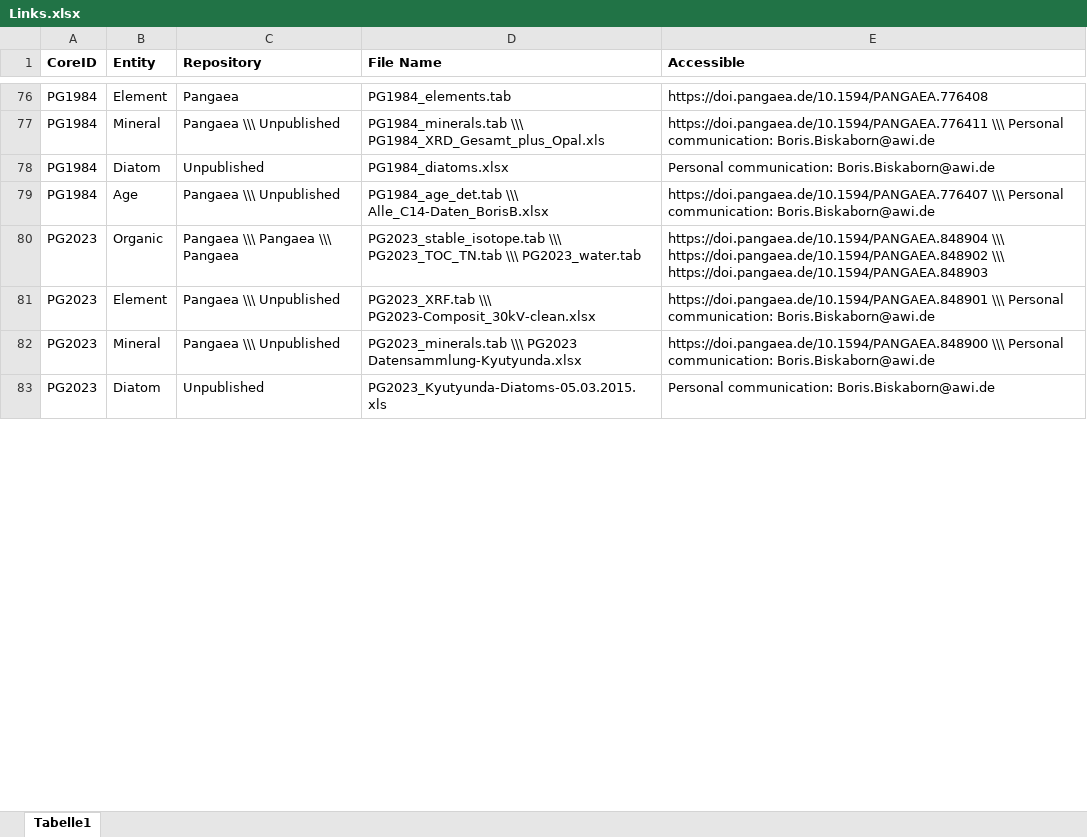
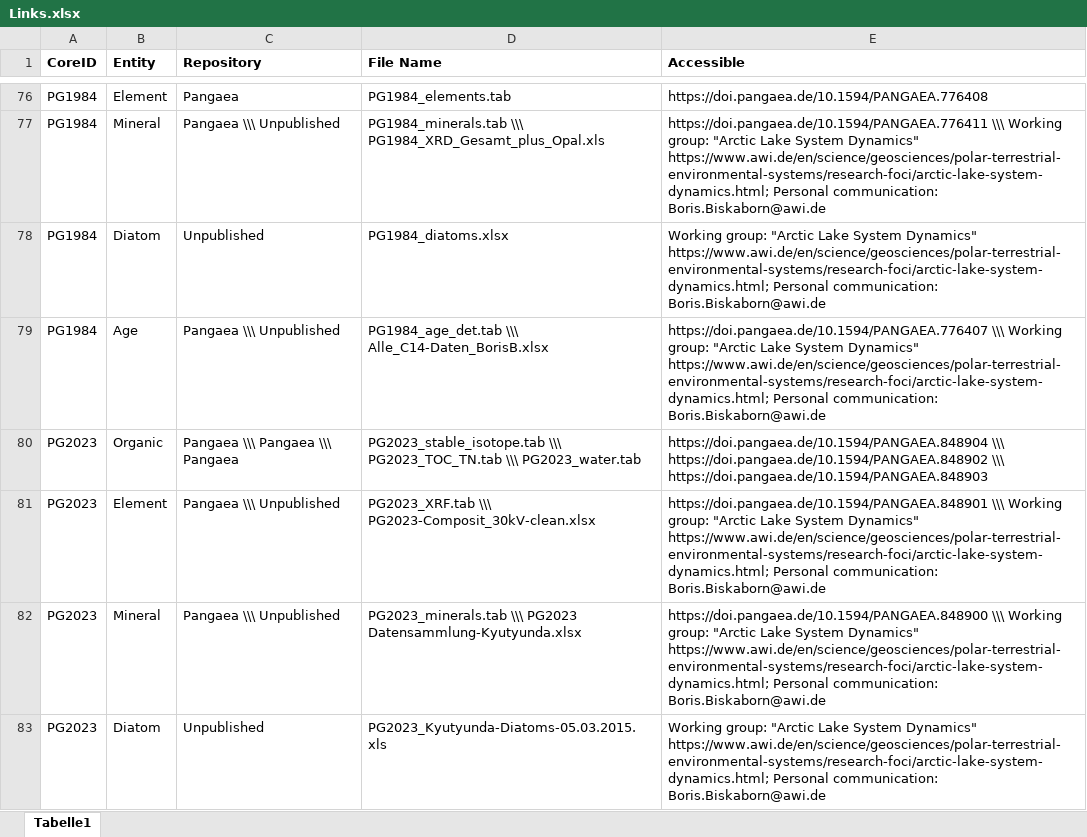
Before and after one commit to GPawi/MAYHEM, an Excel workbook: Links.xlsx, sheet Tabelle1, drawn as a sheet; only a part is shown, gaps mark what is left out; values as stored, in another font and other column widths than the file's, no borders; the diff covers the shown part only; the diff names each change by its address in the sheet, - before the commit and + after, or states it on an @@ line.

```diff
--- a/Links.xlsx (sheet Tabelle1)
+++ b/Links.xlsx (sheet Tabelle1)
-E77 (Accessible): https://doi.pangaea.de/10.1594/PANGAEA.776411 \\\ Personal communication:…
+E77 (Accessible): https://doi.pangaea.de/10.1594/PANGAEA.776411 \\\ Working group: "Arctic Lake System Dynamics" https://www.awi.de/en/science/geosciences/polar-terrestrial-environmental-systems/research-foci/arctic-lake-system-dynamics.html; Personal communication:…
-E78 (Accessible): Personal communication:…
+E78 (Accessible): Working group: "Arctic Lake System Dynamics" https://www.awi.de/en/science/geosciences/polar-terrestrial-environmental-systems/research-foci/arctic-lake-system-dynamics.html; Personal communication:…
-E79 (Accessible): https://doi.pangaea.de/10.1594/PANGAEA.776407 \\\ Personal communication:…
+E79 (Accessible): https://doi.pangaea.de/10.1594/PANGAEA.776407 \\\ Working group: "Arctic Lake System Dynamics" https://www.awi.de/en/science/geosciences/polar-terrestrial-environmental-systems/research-foci/arctic-lake-system-dynamics.html; Personal communication:…
-E81 (Accessible): https://doi.pangaea.de/10.1594/PANGAEA.848901 \\\ Personal communication:…
+E81 (Accessible): https://doi.pangaea.de/10.1594/PANGAEA.848901 \\\ Working group: "Arctic Lake System Dynamics" https://www.awi.de/en/science/geosciences/polar-terrestrial-environmental-systems/research-foci/arctic-lake-system-dynamics.html; Personal communication:…
-E82 (Accessible): https://doi.pangaea.de/10.1594/PANGAEA.848900 \\\ Personal communication:…
+E82 (Accessible): https://doi.pangaea.de/10.1594/PANGAEA.848900 \\\ Working group: "Arctic Lake System Dynamics" https://www.awi.de/en/science/geosciences/polar-terrestrial-environmental-systems/research-foci/arctic-lake-system-dynamics.html; Personal communication:…
-E83 (Accessible): Personal communication:…
+E83 (Accessible): Working group: "Arctic Lake System Dynamics" https://www.awi.de/en/science/geosciences/polar-terrestrial-environmental-systems/research-foci/arctic-lake-system-dynamics.html; Personal communication:…
```
Also changed, not shown: 62 edited cells elsewhere in this sheet, List_Radiocarbon_Dates.xlsx.
